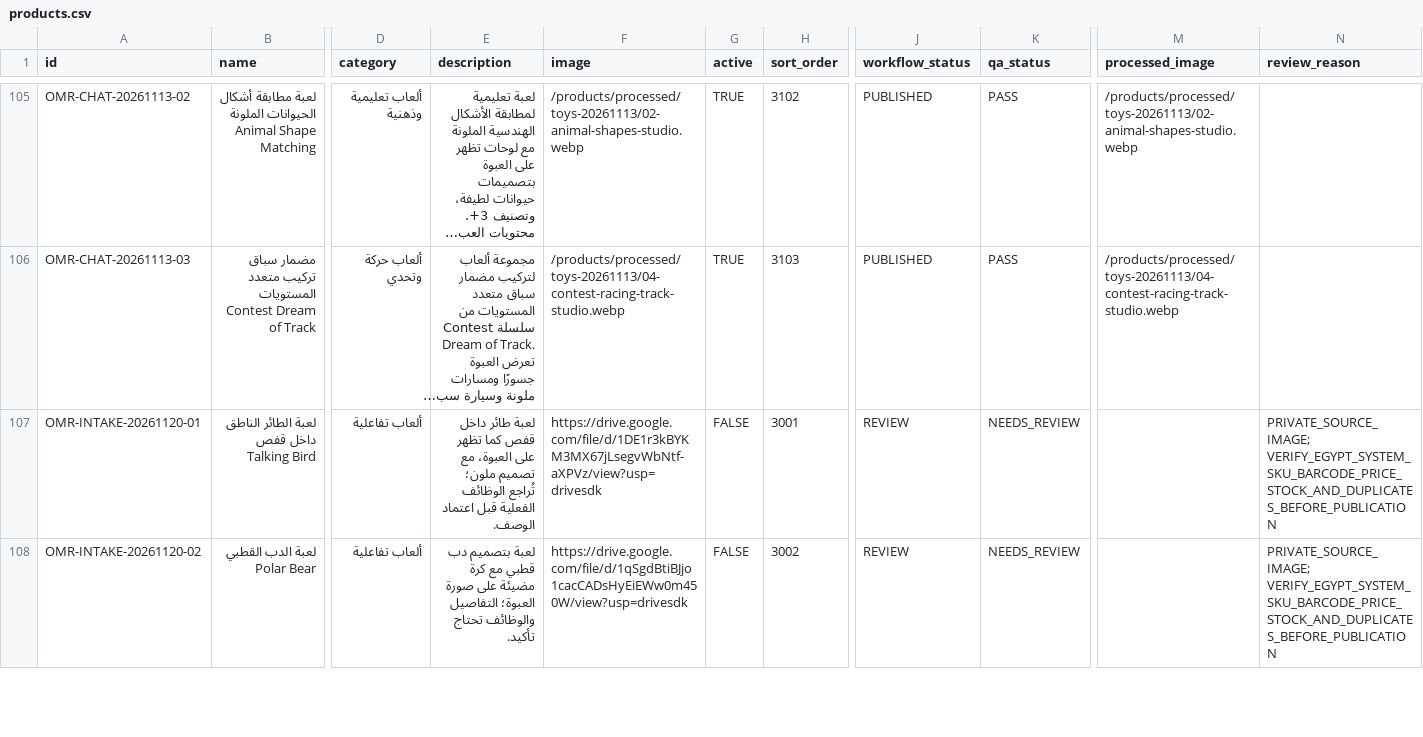
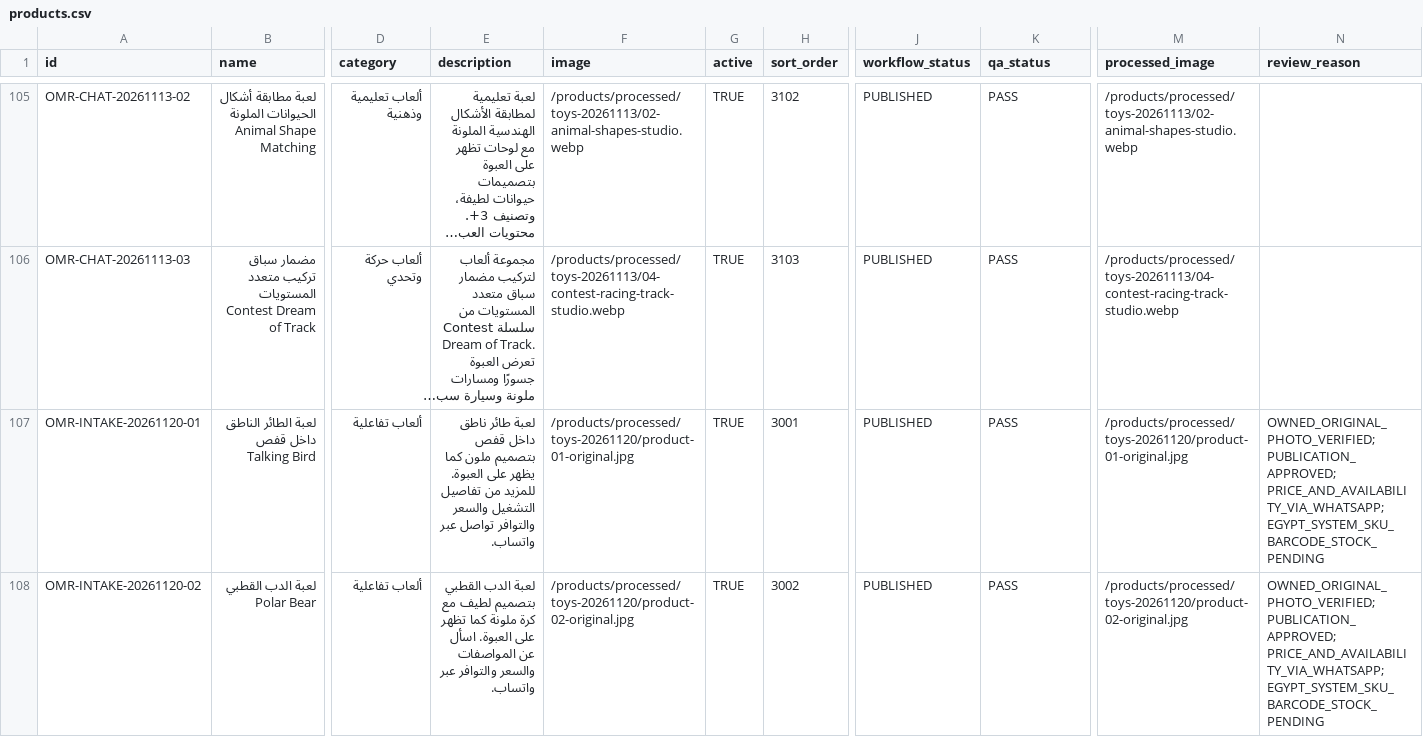
Before and after one commit to alaaomran2020/omran-store-live, a CSV file: public/catalog/products.csv, drawn as a sheet; only a part is shown, gaps mark what is left out; long unchanged cells end in …; the diff covers the shown part only; the diff names each change by its address in the sheet, - before the commit and + after, or states it on an @@ line.

Commit message:
feat(catalog): publish 15 new toys using real same-origin photos
* feat(media): add 15 owner-supplied real toy product photos for same-origin catalog

* feat(catalog): publish 15 owner-supplied toys with verified local photos and WhatsApp pricing

* docs(catalog): record approved public catalog scope and pending inventory matching

```diff
--- a/public/catalog/products.csv
+++ b/public/catalog/products.csv
-E107 (description): لعبة طائر داخل قفص كما تظهر على العبوة، مع تصميم ملون؛ تُراجع الوظائف الفعلية قبل اعتماد الوصف.
+E107 (description): لعبة طائر ناطق داخل قفص بتصميم ملون كما يظهر على العبوة. للمزيد من تفاصيل التشغيل والسعر والتوافر تواصل عبر واتساب.
-F107 (image): https://drive.google.com/file/d/1DE1r3kBYKM3MX67jLsegvWbNtf-aXPVz/view?usp=drivesdk
+F107 (image): /products/processed/toys-20261120/product-01-original.jpg
-G107:G108 (active): FALSE
+G107:G108 (active): TRUE
-J107:J108 (workflow_status): REVIEW
+J107:J108 (workflow_status): PUBLISHED
-K107:K108 (qa_status): NEEDS_REVIEW
+K107:K108 (qa_status): PASS
-M107 (processed_image): (empty)
+M107 (processed_image): /products/processed/toys-20261120/product-01-original.jpg
-N107:N108 (review_reason): PRIVATE_SOURCE_IMAGE; VERIFY_EGYPT_SYSTEM_SKU_BARCODE_PRICE_STOCK_AND_DUPLICATES_BEFORE_PUBLICATION
+N107:N108 (review_reason): OWNED_ORIGINAL_PHOTO_VERIFIED; PUBLICATION_APPROVED; PRICE_AND_AVAILABILITY_VIA_WHATSAPP; EGYPT_SYSTEM_SKU_BARCODE_STOCK_PENDING
-E108 (description): لعبة بتصميم دب قطبي مع كرة مضيئة على صورة العبوة؛ التفاصيل والوظائف تحتاج تأكيد.
+E108 (description): لعبة الدب القطبي بتصميم لطيف مع كرة ملونة كما تظهر على العبوة. اسأل عن المواصفات والسعر والتوافر عبر واتساب.
-F108 (image): https://drive.google.com/file/d/1qSgdBtiBJjo1cacCADsHyEiEWw0m450W/view?usp=drivesdk
+F108 (image): /products/processed/toys-20261120/product-02-original.jpg
-M108 (processed_image): (empty)
+M108 (processed_image): /products/processed/toys-20261120/product-02-original.jpg
```
Also changed, not shown: 96 edited cells elsewhere in this file, 16 other files.
